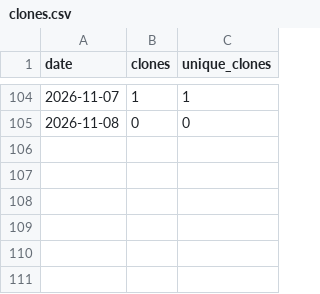
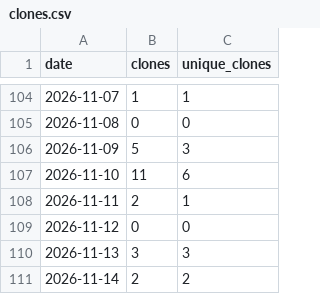
Before and after one commit to clicopre/clicopre.github.io, a CSV file: traffic/clones.csv, drawn as a sheet; only a part is shown, gaps mark what is left out; the diff names each change by its address in the sheet, - before the commit and + after, or states it on an @@ line.

```diff
--- a/traffic/clones.csv
+++ b/traffic/clones.csv
+row 106: 2026-11-09 | 5 | 3
+row 107: 2026-11-10 | 11 | 6
+row 108: 2026-11-11 | 2 | 1
+row 109: 2026-11-12 | 0 | 0
+row 110: 2026-11-13 | 3 | 3
+row 111: 2026-11-14 | 2 | 2
```
Also changed, not shown: traffic/views.csv.
